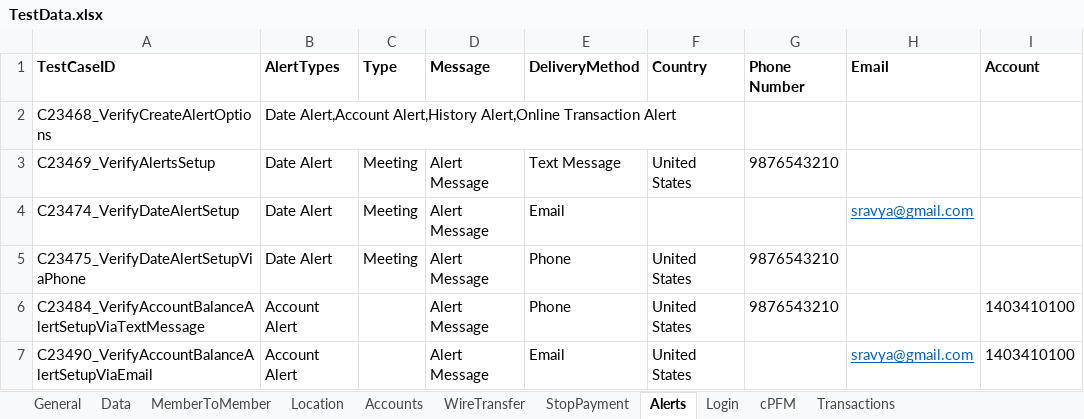
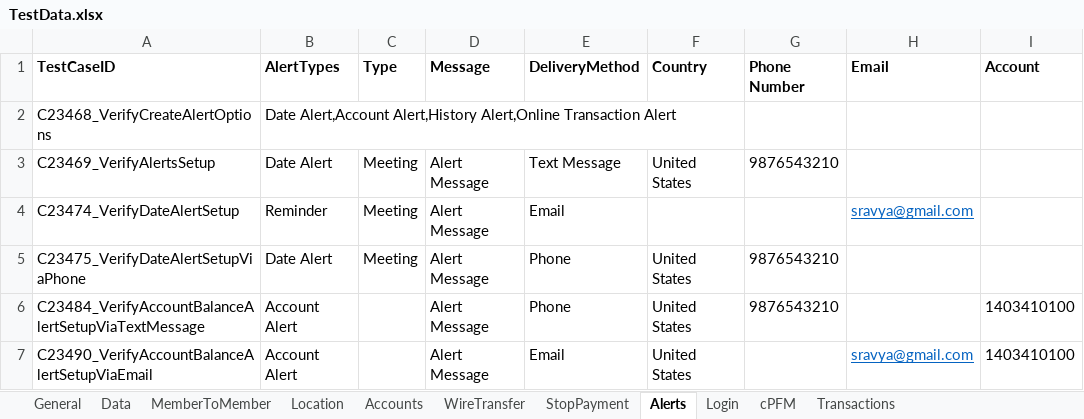
Before and after one commit to mamata-create/TDECUProjects, an Excel workbook: Q2_Automation/src/main/java/com/Resources/TestData.xlsx, sheet Alerts, drawn as a sheet; only a part is shown; values as stored, in another font and other column widths than the file's, no borders; the diff names each change by its address in the sheet, - before the commit and + after, or states it on an @@ line.

```diff
--- a/Q2_Automation/src/main/java/com/Resources/TestData.xlsx (sheet Alerts)
+++ b/Q2_Automation/src/main/java/com/Resources/TestData.xlsx (sheet Alerts)
-B4 (AlertTypes): Date Alert
+B4 (AlertTypes): Reminder
```
Also changed, not shown: sheet General, 13 other files.
